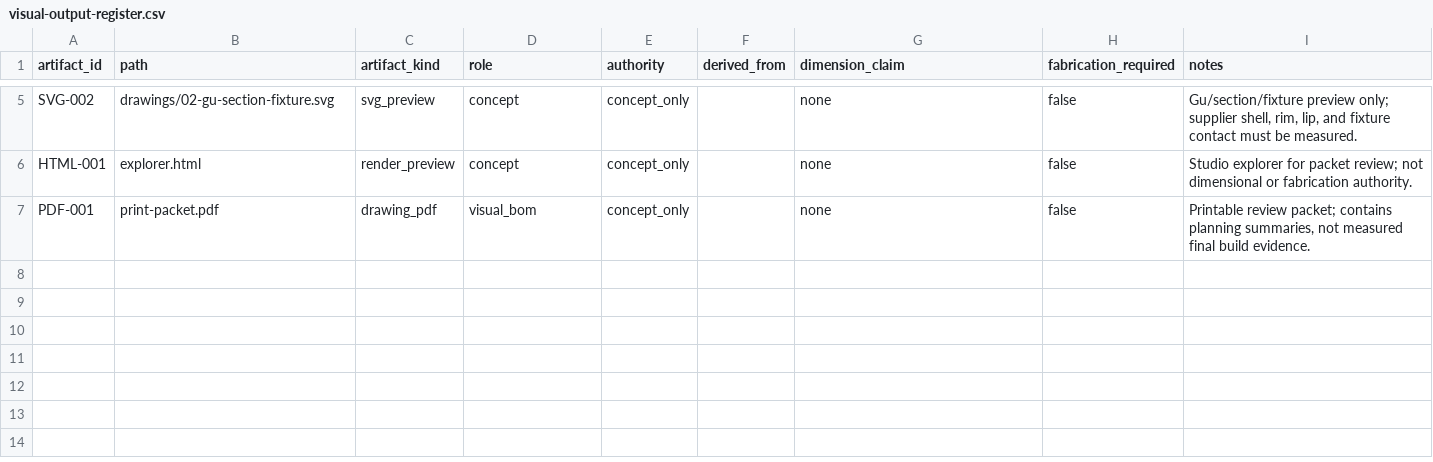
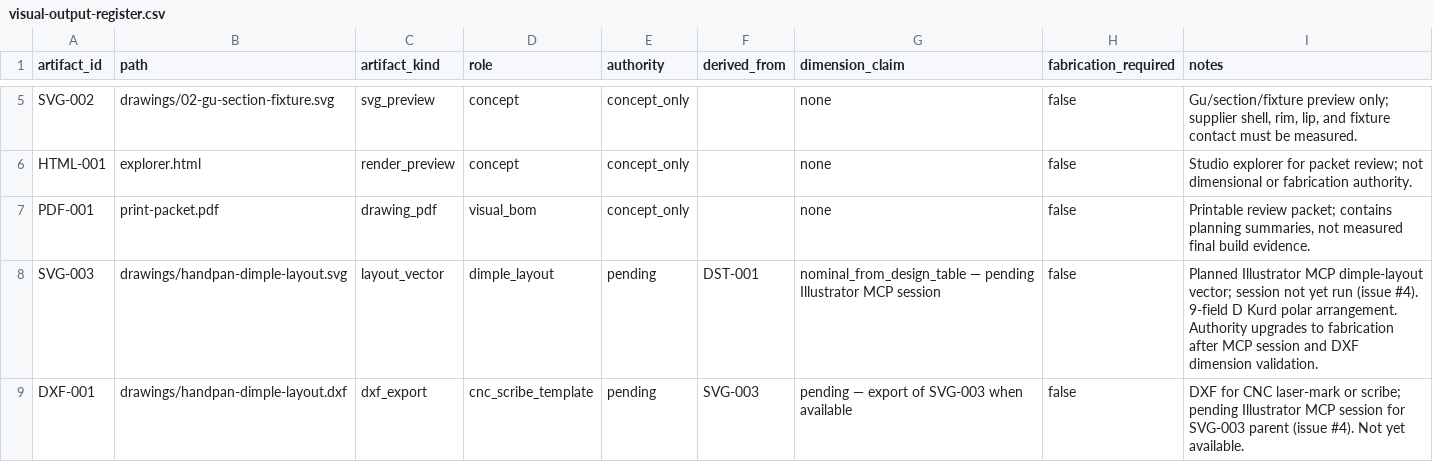
Before and after one commit to tonykoop/handpan, a CSV file: visual-output-register.csv, drawn as a sheet; only a part is shown, gaps mark what is left out; the diff names each change by its address in the sheet, - before the commit and + after, or states it on an @@ line.

```diff
--- a/visual-output-register.csv
+++ b/visual-output-register.csv
+row 8: SVG-003 | drawings/handpan-dimple-layout.svg | layout_vector | dimple_layout | pending | DST-001 | nominal_from_design_table — pending Illustrator MCP session | false | Planned Illustrator MCP dimple-layout vector; session not yet run (issue #4). 9-field D Kurd polar arrangement. Authority upgrades to fabrication after MCP session and DXF dimension validation.
+row 9: DXF-001 | drawings/handpan-dimple-layout.dxf | dxf_export | cnc_scribe_template | pending | SVG-003 | pending — export of SVG-003 when available | false | DXF for CNC laser-mark or scribe; pending Illustrator MCP session for SVG-003 parent (issue #4). Not yet available.
```
Also changed, not shown: validation.csv, 1 other file.
